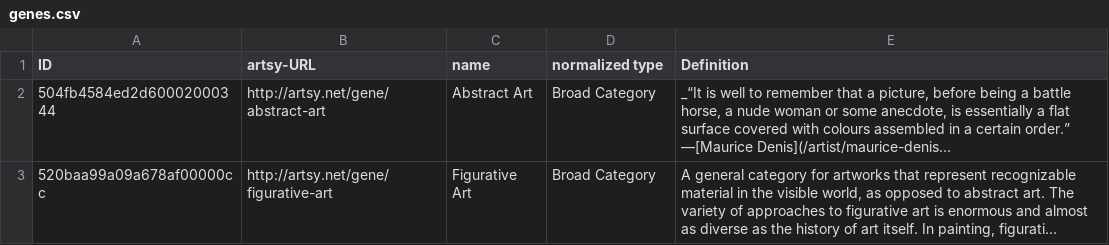
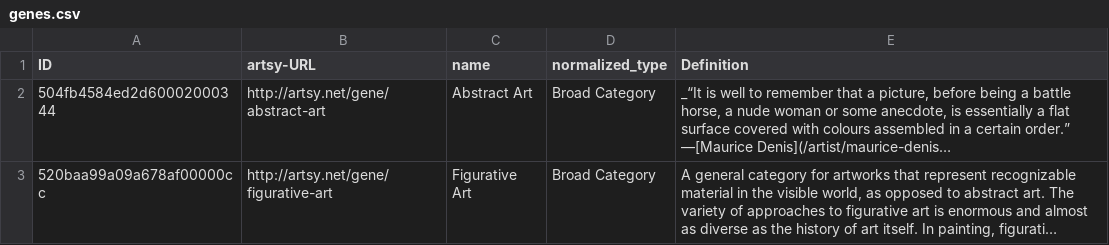
Before and after one commit to darenr/art-tagger, a CSV file: data/genes.csv, drawn as a sheet; only a part is shown; long unchanged cells end in …; the diff names each change by its address in the sheet, - before the commit and + after, or states it on an @@ line.

```diff
--- a/data/genes.csv
+++ b/data/genes.csv
-D1: normalized type
+D1: normalized_type
```
Also changed, not shown: 4 other files.
